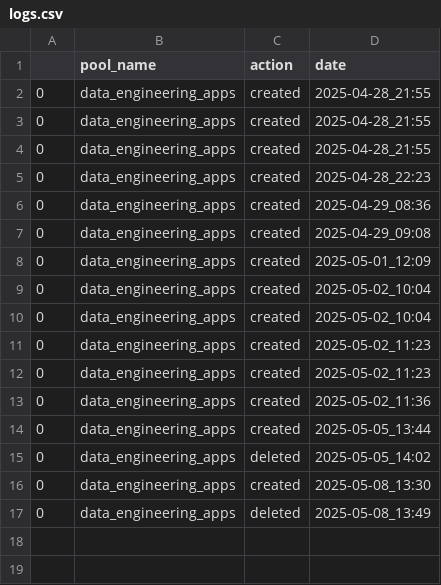
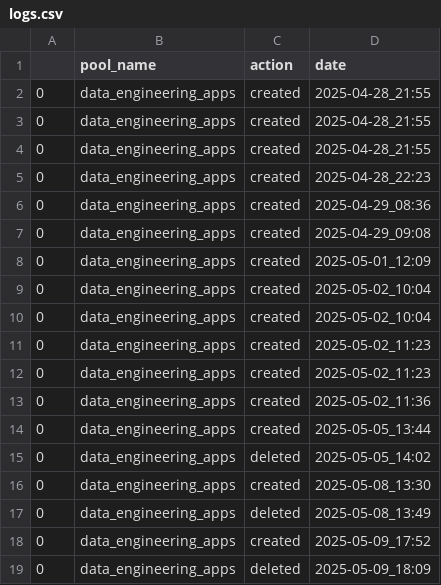
Before and after one commit to bulka4/azure_devops_rest_api, a CSV file: ci_cd_setup/agent_pool_setup/logs/logs.csv, drawn as a sheet.

```diff
--- a/ci_cd_setup/agent_pool_setup/logs/logs.csv
+++ b/ci_cd_setup/agent_pool_setup/logs/logs.csv
@@ -17 +17,3 @@
 0,data_engineering_apps,deleted,2025-05-08_13:49
+0,data_engineering_apps,created,2025-05-09_17:52
+0,data_engineering_apps,deleted,2025-05-09_18:09
```
Also changed, not shown: ci_cd_setup/acr_push_and_pull/logs/logs.csv, 5 other files.
